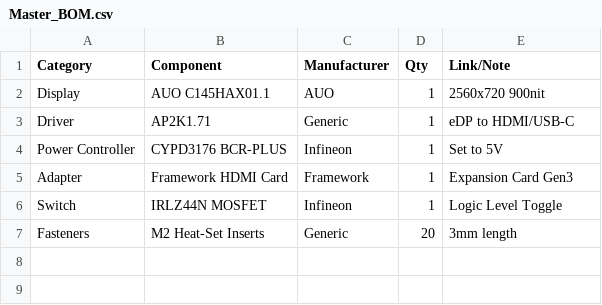
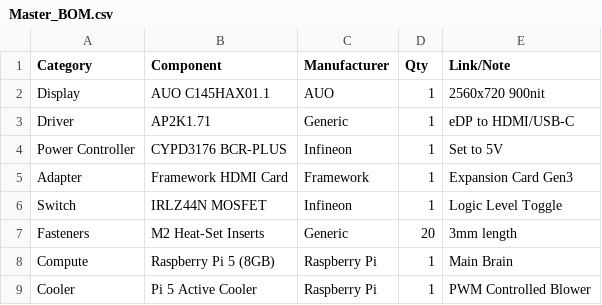
Before and after one commit to bojak83318/14.5-Mechanical-Cyberdeck, a CSV file: Electrical/Master_BOM.csv, drawn as a sheet.

```diff
--- a/Electrical/Master_BOM.csv
+++ b/Electrical/Master_BOM.csv
@@ -7 +7,3 @@ Switch,IRLZ44N MOSFET,Infineon,1,Logic Level Toggle
 Fasteners,M2 Heat-Set Inserts,Generic,20,3mm length
+"Compute","Raspberry Pi 5 (8GB)","Raspberry Pi","1","Main Brain"
+"Cooler","Pi 5 Active Cooler","Raspberry Pi","1","PWM Controlled Blower"
```
Also changed, not shown: 2 other files.
